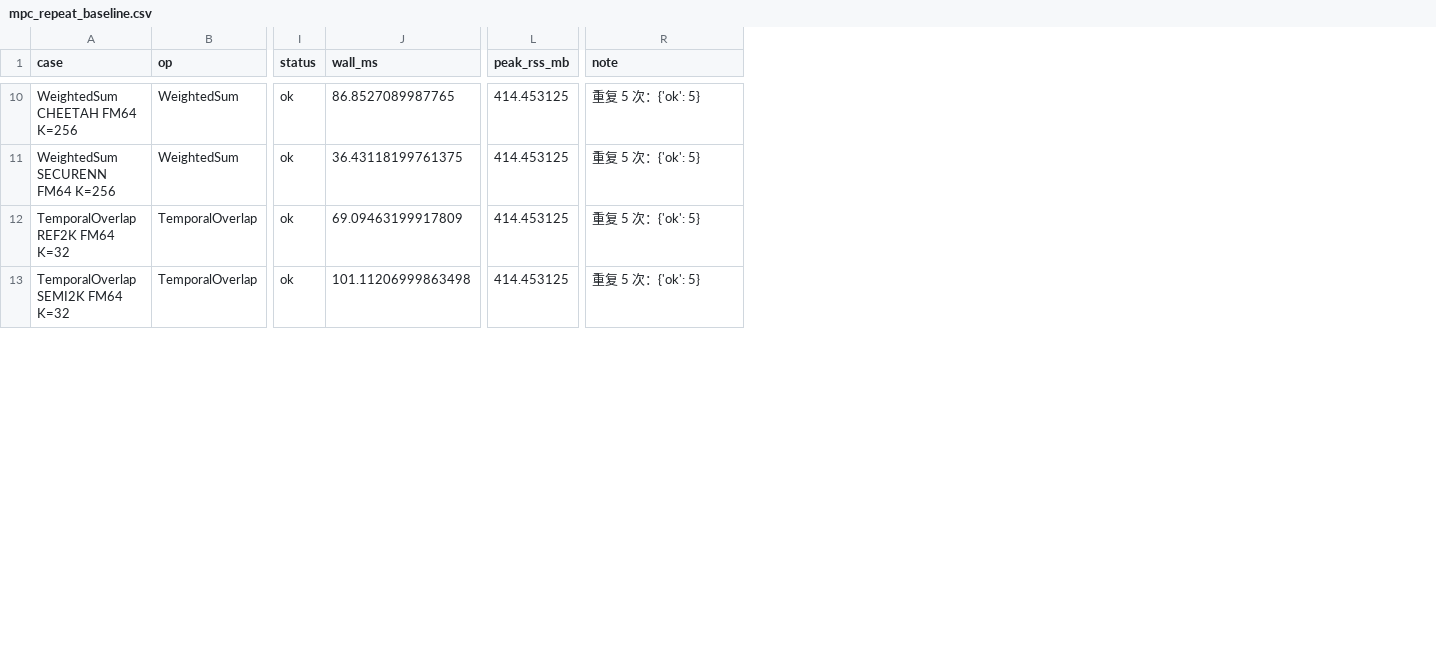
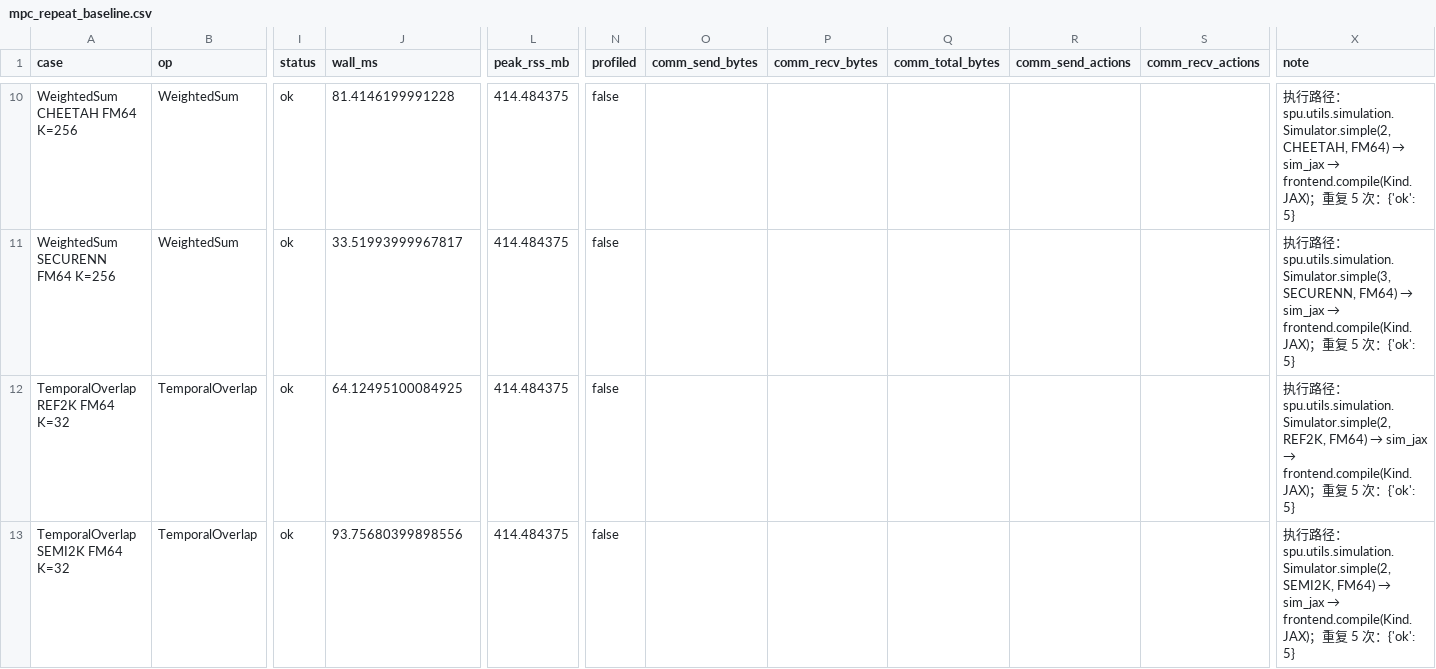
Before and after one commit to ThresholdCrypto/GIS_SPU, a CSV file: docs/mpc_repeat_baseline.csv, drawn as a sheet; only a part is shown, gaps mark what is left out; addresses are those after the commit; the diff covers the shown part only; the diff names each change by its address in the sheet, - before the commit and + after, or states it on an @@ line.

Commit message:
P2-2：通信量入基线（capture_comm / --comm，新增 mpc_comm_baseline）
把 SPU 的 pphlo profiling 接进 run_spu_simulation 与每条基线记录：
墙钟排不出的协议优劣，通信量能排——这是 §8.1 之后唯一站得住的选型判据。

实现
- 新增 backends/spu_backend/profile.py：parse_comm_profile（解析 Link details
  与逐原语 send/recv bytes）+ capture_native_logs（fd 级重定向，C 层 spdlog
  的 redirect_stdout 抓不到）+ enable_native_console_log。
- run_spu_simulation(..., capture_comm=True)：开 profiling、捕获、解析；
  SpuRunResult 增 comm_* / comm_by_primitive / profiled。
- 基线记录增 comm_send/recv/total_bytes、comm_send/recv_actions、
  comm_by_primitive、comm_total_bytes_stats、profiled；重复实验按中位+区间汇总；
  取不到一律 None 并在 note 写明原因，不用推测值填充。
- 运行器加 --comm；format_summary 在有通信量时才多一列。

实测根因（跨模块的全局状态）
- libspu.logging.setup_logging 是进程级开关，本仓库 PSI 路径会把它关掉
  （_set_native_log(quiet=True)）；关过之后同一进程里 pphlo profile 行
  不再出现，通信量静默变成取不到。capture_comm=True 因此先把它打开，
  system_log_path 显式指 /dev/null（默认相对路径 'spu.log' 会在 CWD 落盘）。

关键结论（docs/mpc_comm_baseline.json）
- DistanceLE/WeightedSum 上除 CHEETAH 外四个协议墙钟都在 44–48/35–39 ms，
  通信量却从 0 B（REF2K）跨到 2.41 MB（CHEETAH，3 个数量级）。
- TemporalOverlap 上墙钟排序被通信量反转：SECURENN 608 ms < CHEETAH 1221 ms，
  通信量 25.84 MB > 1.76 MB（14.7×）——二次电路把 SECURENN 通信量推爆。
- 通信量必须在同一参与方数量下比：SEMI2K 同一组合 2 方 8192 B / 3 方 16384 B。
- §4.2 探针口径的 SEMI2K 数字（3 方）据此更正，并在两处文档里标注。

验证
- 全量测试 773 passed / 0 failed（SPU 环境）；无 SPU 环境不受影响。
- 新增 tests/test_spu_profile.py（解析器 / fd 捕获 / 进程级开关）与
  test_benchmark_mpc.py 的通信量诚实性、聚合、真实取数、PSI 关日志后仍可采。
- 基线四轮重跑：单次 / 全量 ×5 / WeightedSum ×30 / 全量 ×5（--comm），
  均为 ok 35 / unavailable 1 / error 0 / 预期外 0。

```diff
--- a/docs/mpc_repeat_baseline.csv
+++ b/docs/mpc_repeat_baseline.csv
+column N (profiled), rows 10-13: all false
+column O (comm_send_bytes), empty
+column P (comm_recv_bytes), empty
+column Q (comm_total_bytes), empty
+column R (comm_send_actions), empty
+column S (comm_recv_actions), empty
-J10 (wall_ms): 86.8527089987765
+J10 (wall_ms): 81.4146199991228
-L10:L13 (peak_rss_mb): 414.453125
+L10:L13 (peak_rss_mb): 414.484375
@@ X10 (note): 重复 5… → 执行路径：spu.utils.simulation.Simulator.simple(2, CHEETAH, FM64) → sim_jax → frontend.compile(Kind.JAX)；重复 5… @@
-J11 (wall_ms): 36.43118199761375
+J11 (wall_ms): 33.51993999967817
@@ X11 (note): 重复 5… → 执行路径：spu.utils.simulation.Simulator.simple(3, SECURENN, FM64) → sim_jax → frontend.compile(Kind.JAX)；重复 5… @@
-J12 (wall_ms): 69.09463199917809
+J12 (wall_ms): 64.12495100084925
@@ X12 (note): 重复 5… → 执行路径：spu.utils.simulation.Simulator.simple(2, REF2K, FM64) → sim_jax → frontend.compile(Kind.JAX)；重复 5… @@
-J13 (wall_ms): 101.11206999863498
+J13 (wall_ms): 93.75680399898556
@@ X13 (note): 重复 5… → 执行路径：spu.utils.simulation.Simulator.simple(2, SEMI2K, FM64) → sim_jax → frontend.compile(Kind.JAX)；重复 5… @@
```
Also changed, not shown: 98 edited cells elsewhere in this file, docs/mpc_benchmark_baseline.csv, docs/mpc_exactness_repeat.csv, 15 other files.
